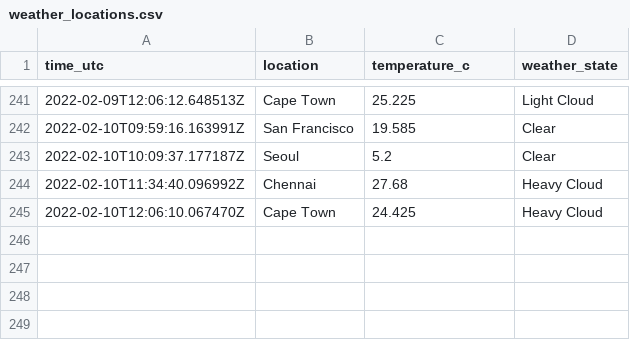
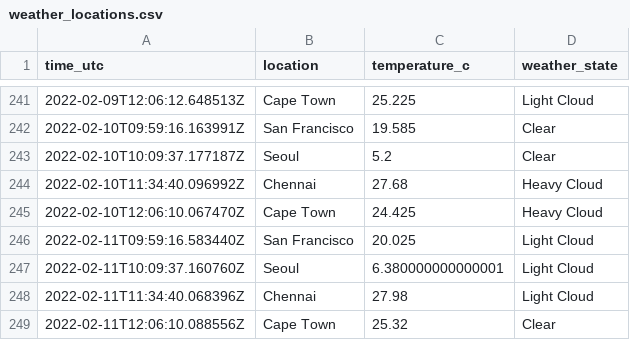
Before and after one commit to n-venkatesan/medium-articles, a CSV file: articles/github-actions/weather_locations.csv, drawn as a sheet; only a part is shown, gaps mark what is left out.

```diff
--- a/articles/github-actions/weather_locations.csv
+++ b/articles/github-actions/weather_locations.csv
@@ -245 +245,5 @@ time_utc,location,temperature_c,weather_state
 2022-02-10T12:06:10.067470Z,Cape Town,24.425,Heavy Cloud
+2022-02-11T09:59:16.583440Z,San Francisco,20.025,Light Cloud
+2022-02-11T10:09:37.160760Z,Seoul,6.380000000000001,Light Cloud
+2022-02-11T11:34:40.068396Z,Chennai,27.98,Light Cloud
+2022-02-11T12:06:10.088556Z,Cape Town,25.32,Clear
```
Also changed, not shown: 1 other file.
